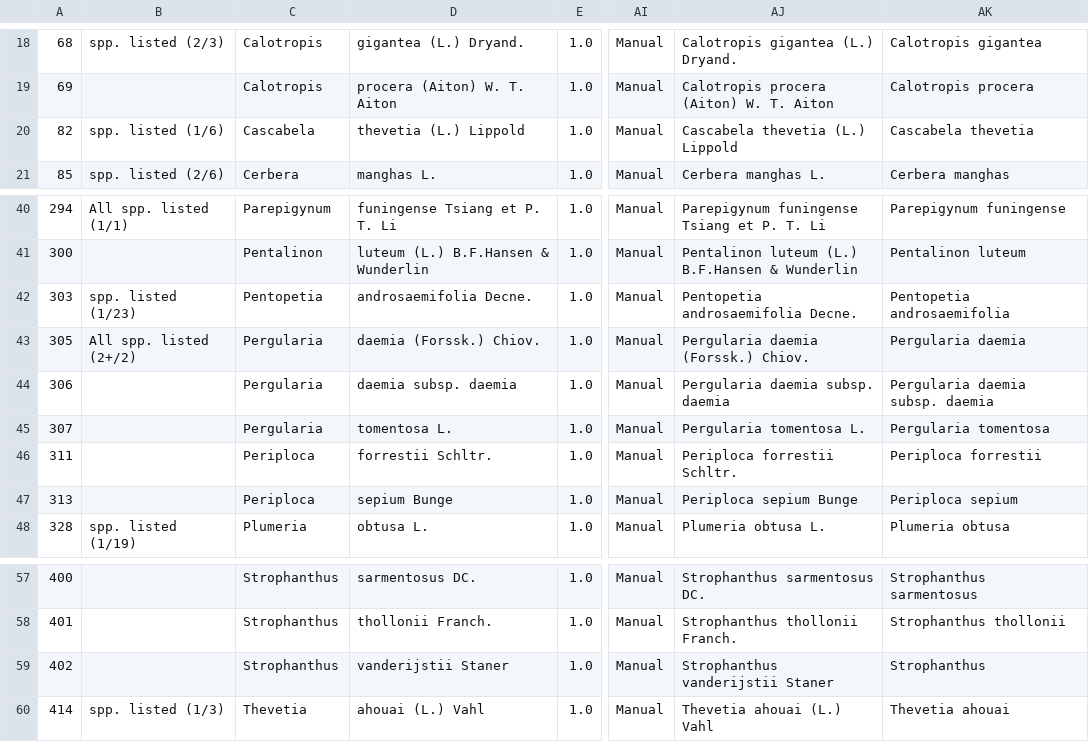
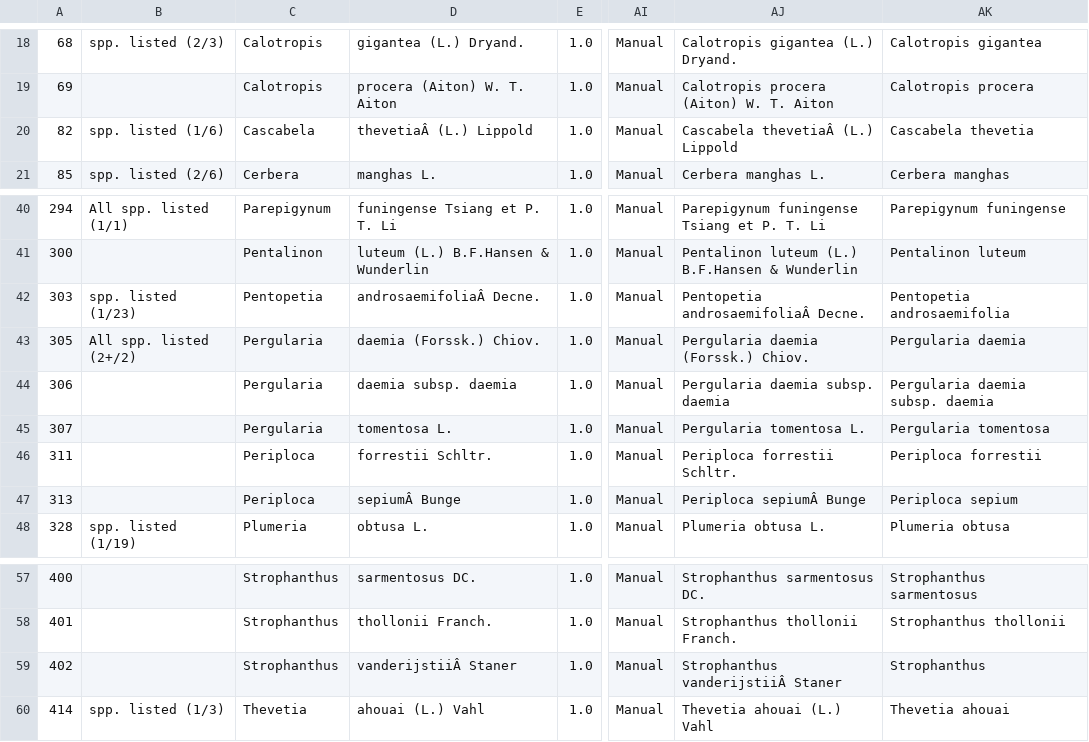
Before and after one commit to alrichardbollans/apocynaceae_rubiaceae_traits, a CSV file: manually_collected_data/outputs/rub_apocs_card_manual.csv, drawn as a sheet; only a part is shown, gaps mark what is left out; the diff names each change by its address in the sheet, - before the commit and + after, or states it on an @@ line.

```diff
--- a/manually_collected_data/outputs/rub_apocs_card_manual.csv
+++ b/manually_collected_data/outputs/rub_apocs_card_manual.csv
-D20: thevetia (L.) Lippold
+D20: thevetiaÂ (L.) Lippold
-AJ20: Cascabela thevetia (L.) Lippold
+AJ20: Cascabela thevetiaÂ (L.) Lippold
-D42: androsaemifolia Decne.
+D42: androsaemifoliaÂ Decne.
-AJ42: Pentopetia androsaemifolia Decne.
+AJ42: Pentopetia androsaemifoliaÂ Decne.
-D47: sepium Bunge
+D47: sepiumÂ Bunge
-AJ47: Periploca sepium Bunge
+AJ47: Periploca sepiumÂ Bunge
-D59: vanderijstii Staner
+D59: vanderijstiiÂ Staner
-AJ59: Strophanthus vanderijstii Staner
+AJ59: Strophanthus vanderijstiiÂ Staner
```
Also changed, not shown: manually_collected_data/outputs/rub_apocs_steroid_manual.csv, 2 other files.
